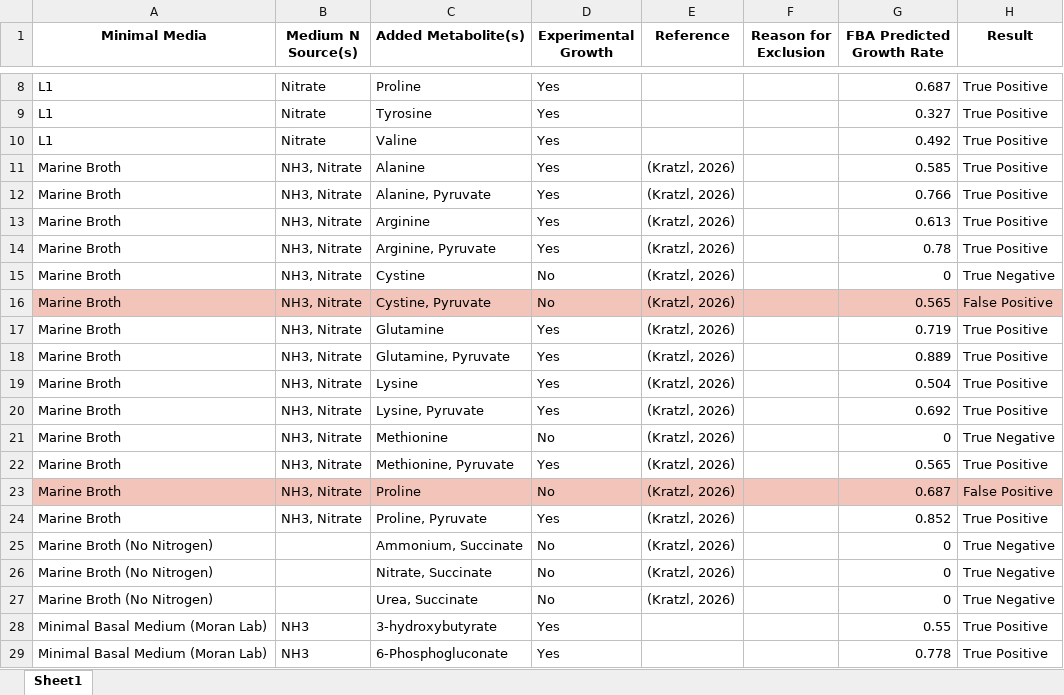
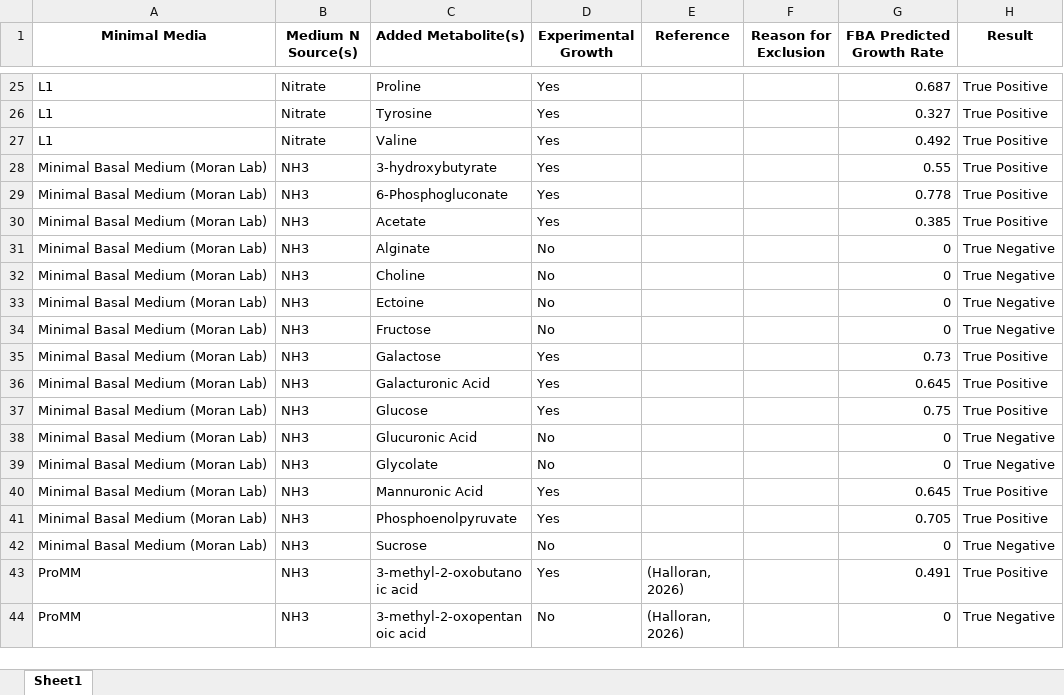
Before and after one commit to C-CoMP-STC/MIT1002-GEM, an Excel workbook: code/scripts/results/known_growth_phenotypes_w_pred.xlsx, sheet Sheet1, drawn as a sheet; only a part is shown, gaps mark what is left out; the shorter side is filled out with more unchanged rows; values as stored, in another font and other column widths than the file's, no borders; removed rows and columns are numbered as before the commit, all else as after; the diff covers the shown part only; the diff names each change by its address in the sheet, - before the commit and + after, or states it on an @@ line.

```diff
--- a/code/scripts/results/known_growth_phenotypes_w_pred.xlsx (sheet Sheet1)
+++ b/code/scripts/results/known_growth_phenotypes_w_pred.xlsx (sheet Sheet1)
-row 11: Marine Broth | NH3, Nitrate | Alanine | Yes | (Kratzl, 2026) |  | 0.585 | True Positive
-row 12: Marine Broth | NH3, Nitrate | Alanine, Pyruvate | Yes | (Kratzl, 2026) |  | 0.766 | True Positive
-row 13: Marine Broth | NH3, Nitrate | Arginine | Yes | (Kratzl, 2026) |  | 0.613 | True Positive
-row 14: Marine Broth | NH3, Nitrate | Arginine, Pyruvate | Yes | (Kratzl, 2026) |  | 0.78 | True Positive
-row 15: Marine Broth | NH3, Nitrate | Cystine | No | (Kratzl, 2026) |  | 0 | True Negative
-row 16: Marine Broth | NH3, Nitrate | Cystine, Pyruvate | No | (Kratzl, 2026) |  | 0.565 | False Positive
-row 17: Marine Broth | NH3, Nitrate | Glutamine | Yes | (Kratzl, 2026) |  | 0.719 | True Positive
-row 18: Marine Broth | NH3, Nitrate | Glutamine, Pyruvate | Yes | (Kratzl, 2026) |  | 0.889 | True Positive
-row 19: Marine Broth | NH3, Nitrate | Lysine | Yes | (Kratzl, 2026) |  | 0.504 | True Positive
-row 20: Marine Broth | NH3, Nitrate | Lysine, Pyruvate | Yes | (Kratzl, 2026) |  | 0.692 | True Positive
-row 21: Marine Broth | NH3, Nitrate | Methionine | No | (Kratzl, 2026) |  | 0 | True Negative
-row 22: Marine Broth | NH3, Nitrate | Methionine, Pyruvate | Yes | (Kratzl, 2026) |  | 0.565 | True Positive
-row 23: Marine Broth | NH3, Nitrate | Proline | No | (Kratzl, 2026) |  | 0.687 | False Positive
-row 24: Marine Broth | NH3, Nitrate | Proline, Pyruvate | Yes | (Kratzl, 2026) |  | 0.852 | True Positive
-row 25: Marine Broth (No Nitrogen) |  | Ammonium, Succinate | No | (Kratzl, 2026) |  | 0 | True Negative
-row 26: Marine Broth (No Nitrogen) |  | Nitrate, Succinate | No | (Kratzl, 2026) |  | 0 | True Negative
-row 27: Marine Broth (No Nitrogen) |  | Urea, Succinate | No | (Kratzl, 2026) |  | 0 | True Negative
```
Also changed, not shown: 17 added rows and 6 edited cells elsewhere in this sheet, 4 other files.
